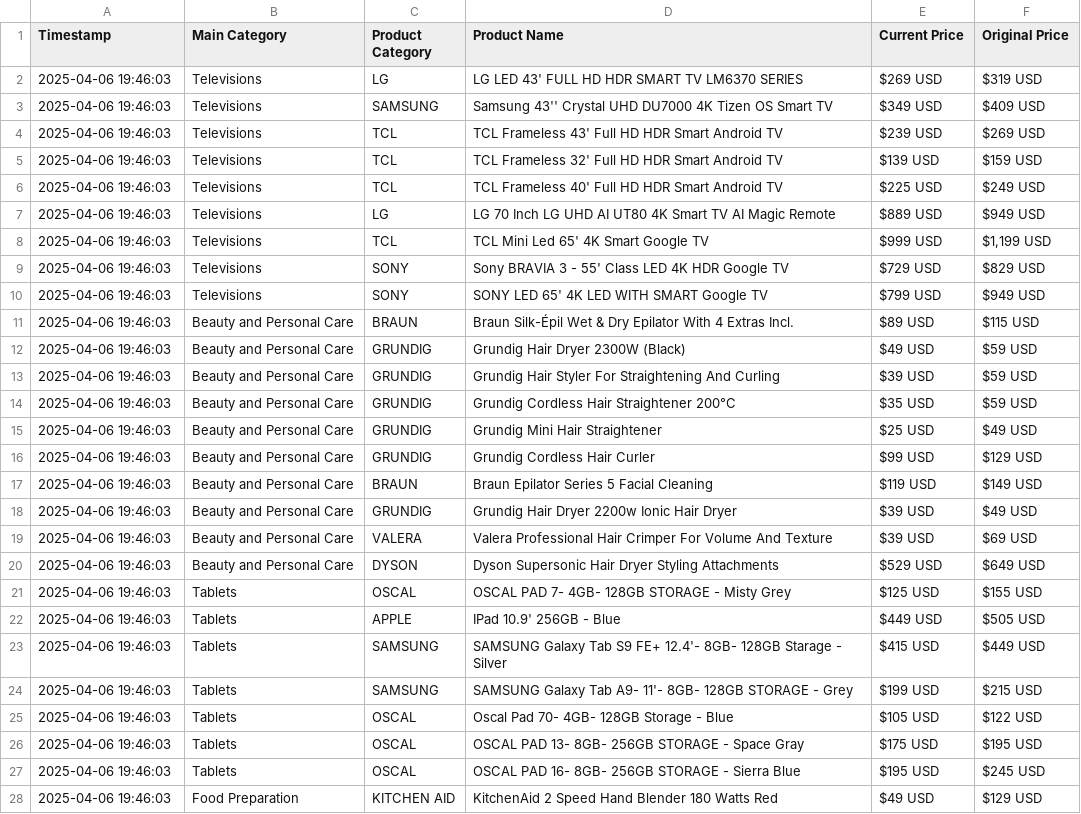
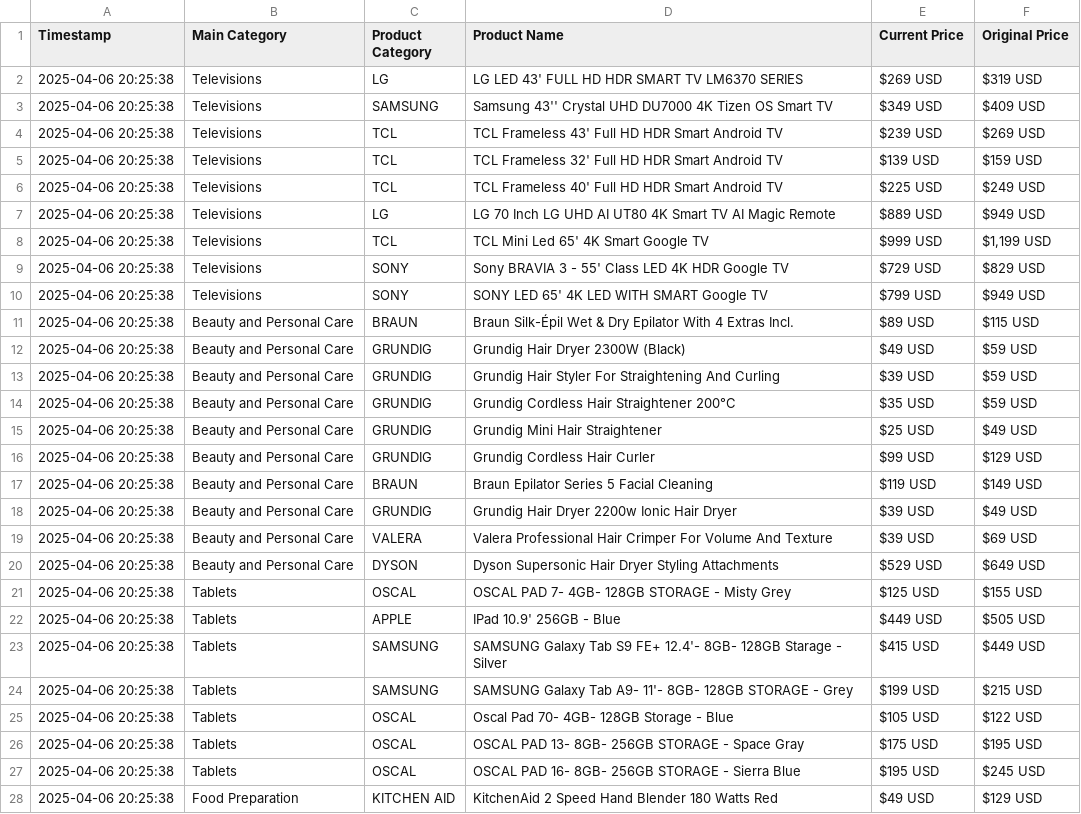
Before and after one commit to Chafic123/SEO-Analysis-Using-Web-Scraping, a CSV file: Abed_Csv/products.csv, drawn as a sheet; only a part is shown; the diff covers the shown part only.

```diff
--- a/Abed_Csv/products.csv
+++ b/Abed_Csv/products.csv
@@ -1,28 +1,28 @@
 Timestamp,Main Category,Product Category,Product Name,Current Price,Original Price
-2025-04-06 19:46:03,Televisions,LG,LG LED 43' FULL HD HDR SMART TV LM6370 SERIES,$269 USD,$319 USD
-2025-04-06 19:46:03,Televisions,SAMSUNG,Samsung 43'' Crystal UHD DU7000 4K Tizen OS Smart TV,$349 USD,$409 USD
-2025-04-06 19:46:03,Televisions,TCL,TCL Frameless 43' Full HD HDR Smart Android TV,$239 USD,$269 USD
-2025-04-06 19:46:03,Televisions,TCL,TCL Frameless 32' Full HD HDR Smart Android TV,$139 USD,$159 USD
-2025-04-06 19:46:03,Televisions,TCL,TCL Frameless 40' Full HD HDR Smart Android TV,$225 USD,$249 USD
-2025-04-06 19:46:03,Televisions,LG,LG 70 Inch LG UHD AI UT80 4K Smart TV AI Magic Remote,$889 USD,$949 USD
-2025-04-06 19:46:03,Televisions,TCL,TCL Mini Led 65' 4K Smart Google TV,$999 USD,"$1,199 USD"
-2025-04-06 19:46:03,Televisions,SONY,Sony BRAVIA 3 - 55' Class LED 4K HDR Google TV,$729 USD,$829 USD
-2025-04-06 19:46:03,Televisions,SONY,SONY LED 65' 4K LED WITH SMART Google TV,$799 USD,$949 USD
-2025-04-06 19:46:03,Beauty and Personal Care,BRAUN,Braun Silk-Épil Wet & Dry Epilator With 4 Extras Incl.,$89 USD,$115 USD
-2025-04-06 19:46:03,Beauty and Personal Care,GRUNDIG,Grundig Hair Dryer 2300W (Black),$49 USD,$59 USD
-2025-04-06 19:46:03,Beauty and Personal Care,GRUNDIG,Grundig Hair Styler For Straightening And Curling,$39 USD,$59 USD
-2025-04-06 19:46:03,Beauty and Personal Care,GRUNDIG,Grundig Cordless Hair Straightener 200°C,$35 USD,$59 USD
-2025-04-06 19:46:03,Beauty and Personal Care,GRUNDIG,Grundig Mini Hair Straightener,$25 USD,$49 USD
-2025-04-06 19:46:03,Beauty and Personal Care,GRUNDIG,Grundig Cordless Hair Curler,$99 USD,$129 USD
-2025-04-06 19:46:03,Beauty and Personal Care,BRAUN,Braun Epilator Series 5 Facial Cleaning,$119 USD,$149 USD
-2025-04-06 19:46:03,Beauty and Personal Care,GRUNDIG,Grundig Hair Dryer 2200w Ionic Hair Dryer,$39 USD,$49 USD
-2025-04-06 19:46:03,Beauty and Personal Care,VALERA,Valera Professional Hair Crimper For Volume And Texture,$39 USD,$69 USD
-2025-04-06 19:46:03,Beauty and Personal Care,DYSON,Dyson Supersonic Hair Dryer Styling Attachments,$529 USD,$649 USD
-2025-04-06 19:46:03,Tablets,OSCAL,OSCAL PAD 7- 4GB- 128GB STORAGE - Misty Grey,$125 USD,$155 USD
-2025-04-06 19:46:03,Tablets,APPLE,IPad 10.9' 256GB - Blue,$449 USD,$505 USD
-2025-04-06 19:46:03,Tablets,SAMSUNG,SAMSUNG Galaxy Tab S9 FE+ 12.4'- 8GB- 128GB Starage - Silver,$415 USD,$449 USD
-2025-04-06 19:46:03,Tablets,SAMSUNG,SAMSUNG Galaxy Tab A9- 11'- 8GB- 128GB STORAGE - Grey,$199 USD,$215 USD
-2025-04-06 19:46:03,Tablets,OSCAL,Oscal Pad 70- 4GB- 128GB Storage - Blue,$105 USD,$122 USD
-2025-04-06 19:46:03,Tablets,OSCAL,OSCAL PAD 13- 8GB- 256GB STORAGE - Space Gray,$175 USD,$195 USD
-2025-04-06 19:46:03,Tablets,OSCAL,OSCAL PAD 16- 8GB- 256GB STORAGE - Sierra Blue,$195 USD,$245 USD
-2025-04-06 19:46:03,Food Preparation,KITCHEN AID,KitchenAid 2 Speed Hand Blender 180 Watts Red,$49 USD,$129 USD
+2025-04-06 20:25:38,Televisions,LG,LG LED 43' FULL HD HDR SMART TV LM6370 SERIES,$269 USD,$319 USD
+2025-04-06 20:25:38,Televisions,SAMSUNG,Samsung 43'' Crystal UHD DU7000 4K Tizen OS Smart TV,$349 USD,$409 USD
+2025-04-06 20:25:38,Televisions,TCL,TCL Frameless 43' Full HD HDR Smart Android TV,$239 USD,$269 USD
+2025-04-06 20:25:38,Televisions,TCL,TCL Frameless 32' Full HD HDR Smart Android TV,$139 USD,$159 USD
+2025-04-06 20:25:38,Televisions,TCL,TCL Frameless 40' Full HD HDR Smart Android TV,$225 USD,$249 USD
+2025-04-06 20:25:38,Televisions,LG,LG 70 Inch LG UHD AI UT80 4K Smart TV AI Magic Remote,$889 USD,$949 USD
+2025-04-06 20:25:38,Televisions,TCL,TCL Mini Led 65' 4K Smart Google TV,$999 USD,"$1,199 USD"
+2025-04-06 20:25:38,Televisions,SONY,Sony BRAVIA 3 - 55' Class LED 4K HDR Google TV,$729 USD,$829 USD
+2025-04-06 20:25:38,Televisions,SONY,SONY LED 65' 4K LED WITH SMART Google TV,$799 USD,$949 USD
+2025-04-06 20:25:38,Beauty and Personal Care,BRAUN,Braun Silk-Épil Wet & Dry Epilator With 4 Extras Incl.,$89 USD,$115 USD
+2025-04-06 20:25:38,Beauty and Personal Care,GRUNDIG,Grundig Hair Dryer 2300W (Black),$49 USD,$59 USD
+2025-04-06 20:25:38,Beauty and Personal Care,GRUNDIG,Grundig Hair Styler For Straightening And Curling,$39 USD,$59 USD
+2025-04-06 20:25:38,Beauty and Personal Care,GRUNDIG,Grundig Cordless Hair Straightener 200°C,$35 USD,$59 USD
+2025-04-06 20:25:38,Beauty and Personal Care,GRUNDIG,Grundig Mini Hair Straightener,$25 USD,$49 USD
+2025-04-06 20:25:38,Beauty and Personal Care,GRUNDIG,Grundig Cordless Hair Curler,$99 USD,$129 USD
+2025-04-06 20:25:38,Beauty and Personal Care,BRAUN,Braun Epilator Series 5 Facial Cleaning,$119 USD,$149 USD
+2025-04-06 20:25:38,Beauty and Personal Care,GRUNDIG,Grundig Hair Dryer 2200w Ionic Hair Dryer,$39 USD,$49 USD
+2025-04-06 20:25:38,Beauty and Personal Care,VALERA,Valera Professional Hair Crimper For Volume And Texture,$39 USD,$69 USD
+2025-04-06 20:25:38,Beauty and Personal Care,DYSON,Dyson Supersonic Hair Dryer Styling Attachments,$529 USD,$649 USD
+2025-04-06 20:25:38,Tablets,OSCAL,OSCAL PAD 7- 4GB- 128GB STORAGE - Misty Grey,$125 USD,$155 USD
+2025-04-06 20:25:38,Tablets,APPLE,IPad 10.9' 256GB - Blue,$449 USD,$505 USD
+2025-04-06 20:25:38,Tablets,SAMSUNG,SAMSUNG Galaxy Tab S9 FE+ 12.4'- 8GB- 128GB Starage - Silver,$415 USD,$449 USD
+2025-04-06 20:25:38,Tablets,SAMSUNG,SAMSUNG Galaxy Tab A9- 11'- 8GB- 128GB STORAGE - Grey,$199 USD,$215 USD
+2025-04-06 20:25:38,Tablets,OSCAL,Oscal Pad 70- 4GB- 128GB Storage - Blue,$105 USD,$122 USD
+2025-04-06 20:25:38,Tablets,OSCAL,OSCAL PAD 13- 8GB- 256GB STORAGE - Space Gray,$175 USD,$195 USD
+2025-04-06 20:25:38,Tablets,OSCAL,OSCAL PAD 16- 8GB- 256GB STORAGE - Sierra Blue,$195 USD,$245 USD
+2025-04-06 20:25:38,Food Preparation,KITCHEN AID,KitchenAid 2 Speed Hand Blender 180 Watts Red,$49 USD,$129 USD
```
Also changed, not shown: 8 edited cells elsewhere in this file, Beytech_Csv/products.csv, Hamdan_Csv/products.csv, 1 other file.
